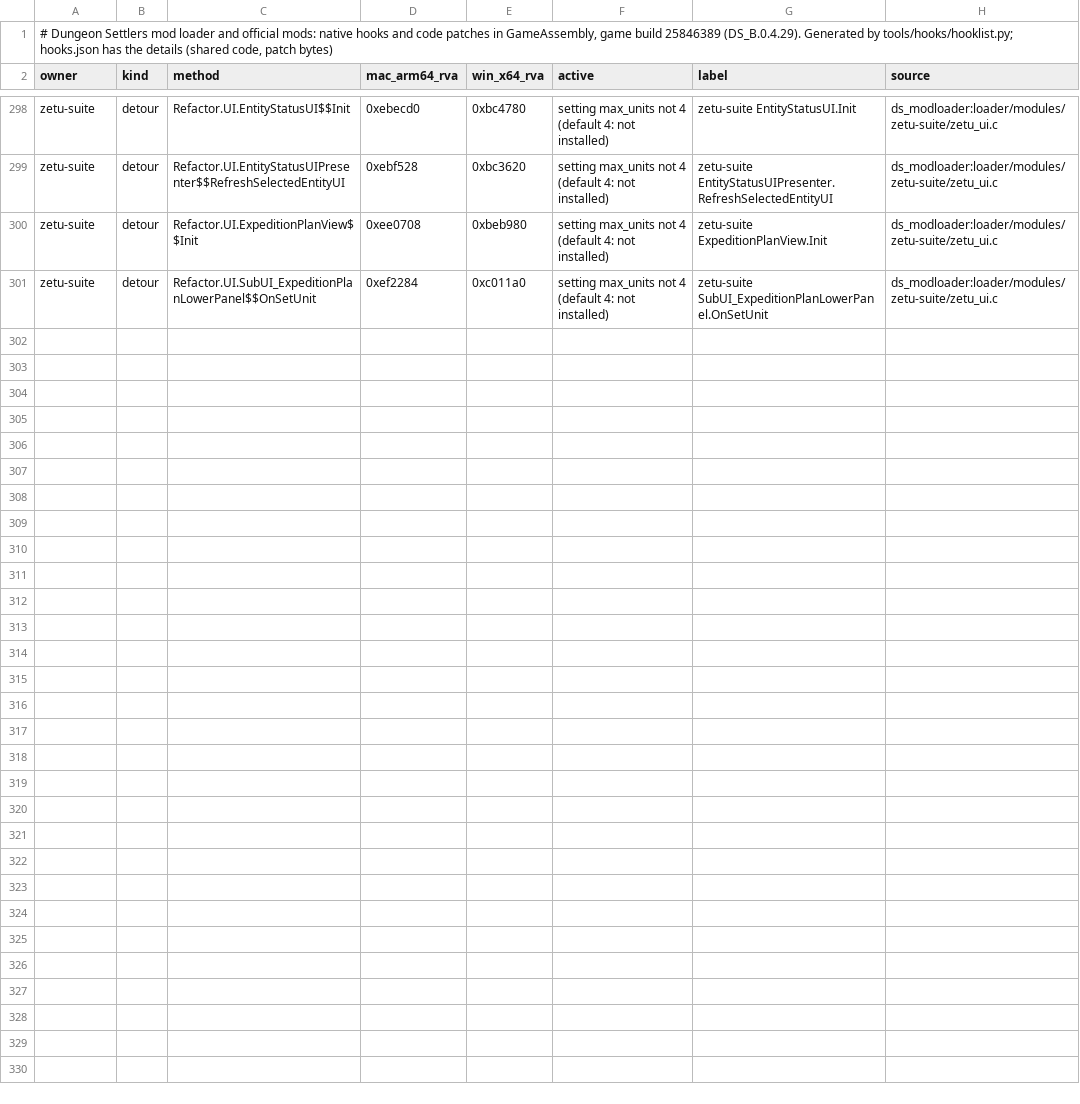
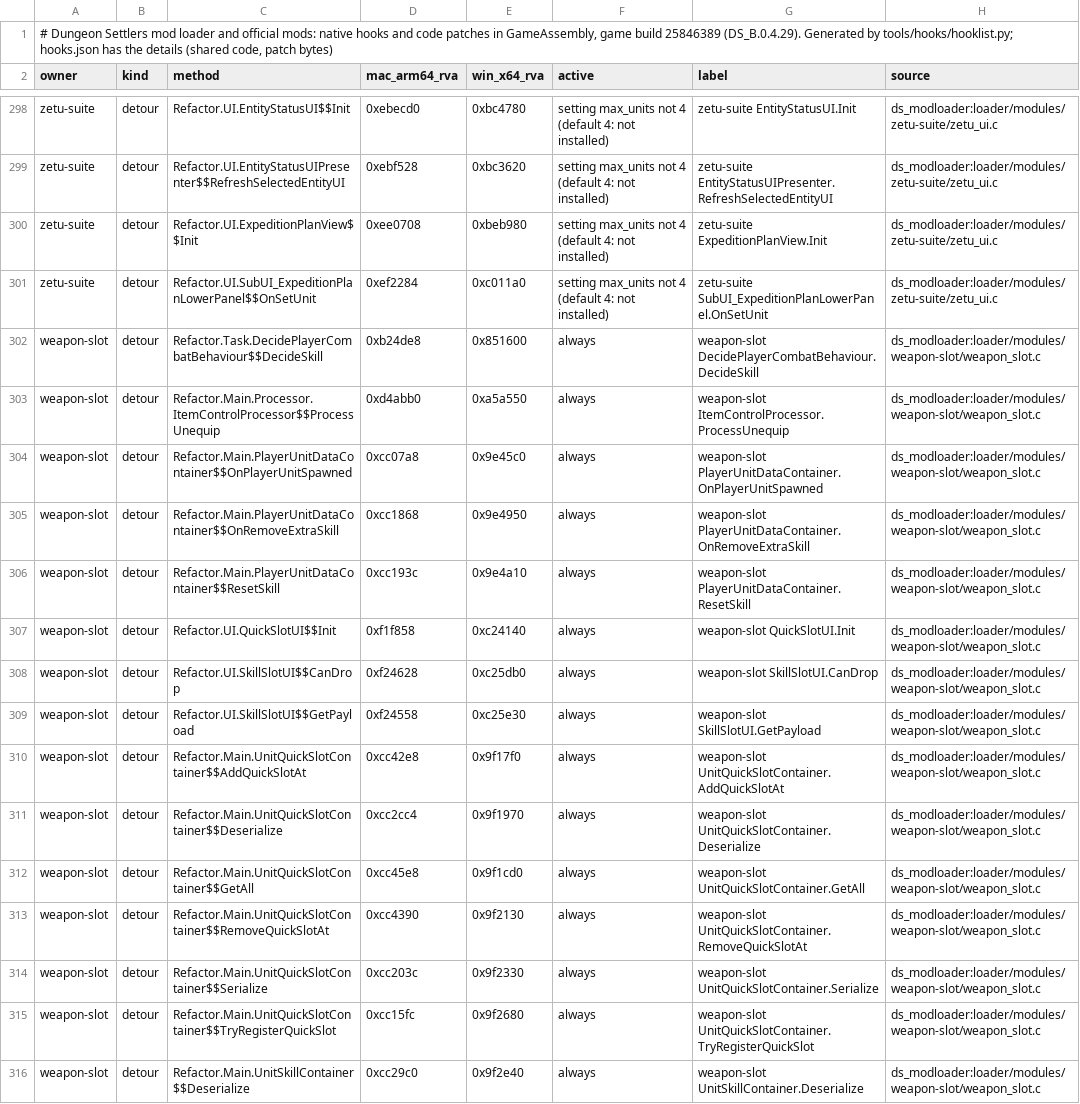
Before and after one commit to AmfiLogos/ds_modloader, a TSV file: docs/hooks.tsv, drawn as a sheet; only a part is shown, gaps mark what is left out.

Commit message:
weapon-slot 0.1.0: Weapon skill slot module (a 6th skill-bar slot for the equipped weapon's skill; 5 quick slots, 4-slot and old-layout saves migrated on load; every hook by il2cpp name, Mac + Windows); rig test weapon_slot_test.py; hook list

```diff
--- a/docs/hooks.tsv
+++ b/docs/hooks.tsv
@@ -301 +301,16 @@ zetu-suite	detour	Refactor.UI.ExpeditionPlanView$$Init	0xee0708	0xbeb980	setting
 zetu-suite	detour	Refactor.UI.SubUI_ExpeditionPlanLowerPanel$$OnSetUnit	0xef2284	0xc011a0	setting max_units not 4 (default 4: not installed)	zetu-suite SubUI_ExpeditionPlanLowerPanel.OnSetUnit	ds_modloader:loader/modules/zetu-suite/zetu_ui.c
+weapon-slot	detour	Refactor.Task.DecidePlayerCombatBehaviour$$DecideSkill	0xb24de8	0x851600	always	weapon-slot DecidePlayerCombatBehaviour.DecideSkill	ds_modloader:loader/modules/weapon-slot/weapon_slot.c
+weapon-slot	detour	Refactor.Main.Processor.ItemControlProcessor$$ProcessUnequip	0xd4abb0	0xa5a550	always	weapon-slot ItemControlProcessor.ProcessUnequip	ds_modloader:loader/modules/weapon-slot/weapon_slot.c
+weapon-slot	detour	Refactor.Main.PlayerUnitDataContainer$$OnPlayerUnitSpawned	0xcc07a8	0x9e45c0	always	weapon-slot PlayerUnitDataContainer.OnPlayerUnitSpawned	ds_modloader:loader/modules/weapon-slot/weapon_slot.c
+weapon-slot	detour	Refactor.Main.PlayerUnitDataContainer$$OnRemoveExtraSkill	0xcc1868	0x9e4950	always	weapon-slot PlayerUnitDataContainer.OnRemoveExtraSkill	ds_modloader:loader/modules/weapon-slot/weapon_slot.c
+weapon-slot	detour	Refactor.Main.PlayerUnitDataContainer$$ResetSkill	0xcc193c	0x9e4a10	always	weapon-slot PlayerUnitDataContainer.ResetSkill	ds_modloader:loader/modules/weapon-slot/weapon_slot.c
+weapon-slot	detour	Refactor.UI.QuickSlotUI$$Init	0xf1f858	0xc24140	always	weapon-slot QuickSlotUI.Init	ds_modloader:loader/modules/weapon-slot/weapon_slot.c
+weapon-slot	detour	Refactor.UI.SkillSlotUI$$CanDrop	0xf24628	0xc25db0	always	weapon-slot SkillSlotUI.CanDrop	ds_modloader:loader/modules/weapon-slot/weapon_slot.c
+weapon-slot	detour	Refactor.UI.SkillSlotUI$$GetPayload	0xf24558	0xc25e30	always	weapon-slot SkillSlotUI.GetPayload	ds_modloader:loader/modules/weapon-slot/weapon_slot.c
+weapon-slot	detour	Refactor.Main.UnitQuickSlotContainer$$AddQuickSlotAt	0xcc42e8	0x9f17f0	always	weapon-slot UnitQuickSlotContainer.AddQuickSlotAt	ds_modloader:loader/modules/weapon-slot/weapon_slot.c
+weapon-slot	detour	Refactor.Main.UnitQuickSlotContainer$$Deserialize	0xcc2cc4	0x9f1970	always	weapon-slot UnitQuickSlotContainer.Deserialize	ds_modloader:loader/modules/weapon-slot/weapon_slot.c
+weapon-slot	detour	Refactor.Main.UnitQuickSlotContainer$$GetAll	0xcc45e8	0x9f1cd0	always	weapon-slot UnitQuickSlotContainer.GetAll	ds_modloader:loader/modules/weapon-slot/weapon_slot.c
+weapon-slot	detour	Refactor.Main.UnitQuickSlotContainer$$RemoveQuickSlotAt	0xcc4390	0x9f2130	always	weapon-slot UnitQuickSlotContainer.RemoveQuickSlotAt	ds_modloader:loader/modules/weapon-slot/weapon_slot.c
+weapon-slot	detour	Refactor.Main.UnitQuickSlotContainer$$Serialize	0xcc203c	0x9f2330	always	weapon-slot UnitQuickSlotContainer.Serialize	ds_modloader:loader/modules/weapon-slot/weapon_slot.c
+weapon-slot	detour	Refactor.Main.UnitQuickSlotContainer$$TryRegisterQuickSlot	0xcc15fc	0x9f2680	always	weapon-slot UnitQuickSlotContainer.TryRegisterQuickSlot	ds_modloader:loader/modules/weapon-slot/weapon_slot.c
+weapon-slot	detour	Refactor.Main.UnitSkillContainer$$Deserialize	0xcc29c0	0x9f2e40	always	weapon-slot UnitSkillContainer.Deserialize	ds_modloader:loader/modules/weapon-slot/weapon_slot.c
```
Also changed, not shown: 7 other files.
